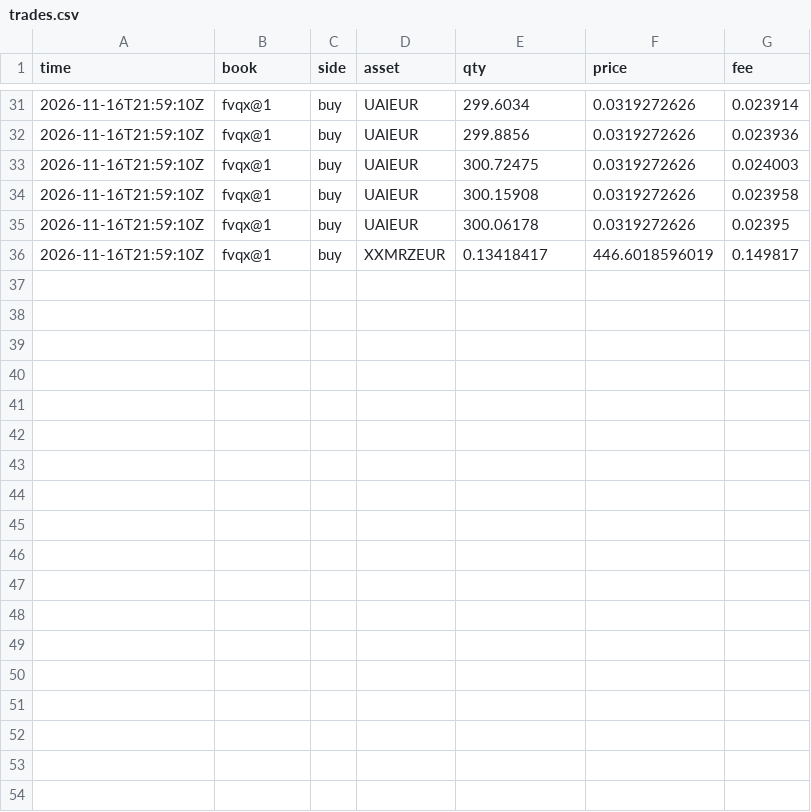
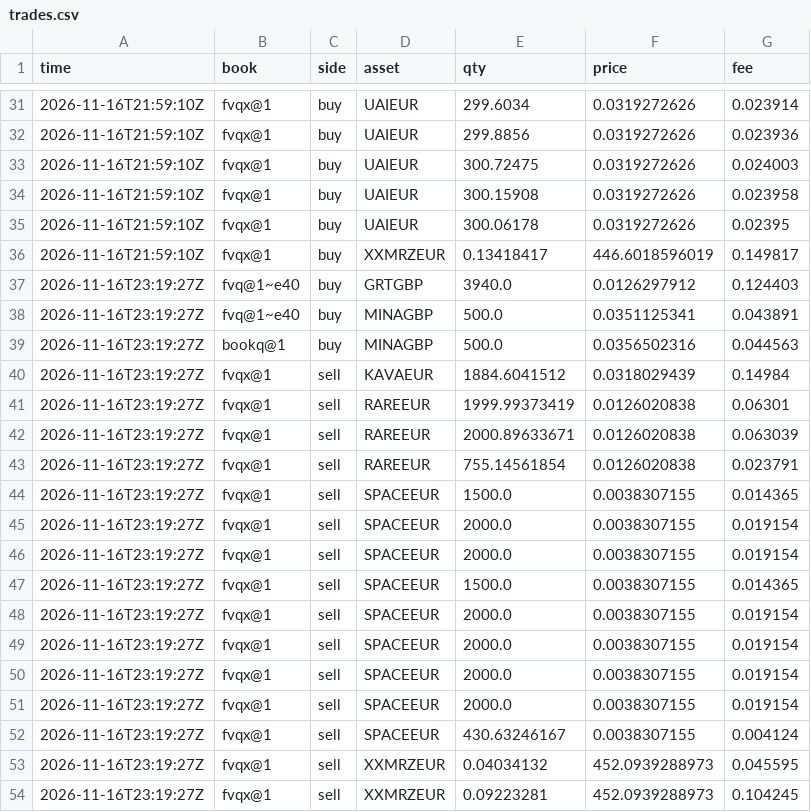
Before and after one commit to polyglyphanalytica/proptrade, a CSV file: data/trades.csv, drawn as a sheet; only a part is shown, gaps mark what is left out.

```diff
--- a/data/trades.csv
+++ b/data/trades.csv
@@ -36 +36,19 @@ time,book,side,asset,qty,price,fee
 2026-11-16T21:59:10Z,fvqx@1,buy,XXMRZEUR,0.13418417,446.6018596019,0.149817
+2026-11-16T23:19:27Z,fvq@1~e40,buy,GRTGBP,3940.0,0.0126297912,0.124403
+2026-11-16T23:19:27Z,fvq@1~e40,buy,MINAGBP,500.0,0.0351125341,0.043891
+2026-11-16T23:19:27Z,bookq@1,buy,MINAGBP,500.0,0.0356502316,0.044563
+2026-11-16T23:19:27Z,fvqx@1,sell,KAVAEUR,1884.6041512,0.0318029439,0.14984
+2026-11-16T23:19:27Z,fvqx@1,sell,RAREEUR,1999.99373419,0.0126020838,0.06301
+2026-11-16T23:19:27Z,fvqx@1,sell,RAREEUR,2000.89633671,0.0126020838,0.063039
+2026-11-16T23:19:27Z,fvqx@1,sell,RAREEUR,755.14561854,0.0126020838,0.023791
+2026-11-16T23:19:27Z,fvqx@1,sell,SPACEEUR,1500.0,0.0038307155,0.014365
+2026-11-16T23:19:27Z,fvqx@1,sell,SPACEEUR,2000.0,0.0038307155,0.019154
+2026-11-16T23:19:27Z,fvqx@1,sell,SPACEEUR,2000.0,0.0038307155,0.019154
+2026-11-16T23:19:27Z,fvqx@1,sell,SPACEEUR,1500.0,0.0038307155,0.014365
+2026-11-16T23:19:27Z,fvqx@1,sell,SPACEEUR,2000.0,0.0038307155,0.019154
+2026-11-16T23:19:27Z,fvqx@1,sell,SPACEEUR,2000.0,0.0038307155,0.019154
+2026-11-16T23:19:27Z,fvqx@1,sell,SPACEEUR,2000.0,0.0038307155,0.019154
+2026-11-16T23:19:27Z,fvqx@1,sell,SPACEEUR,2000.0,0.0038307155,0.019154
+2026-11-16T23:19:27Z,fvqx@1,sell,SPACEEUR,430.63246167,0.0038307155,0.004124
+2026-11-16T23:19:27Z,fvqx@1,sell,XXMRZEUR,0.04034132,452.0939288973,0.045595
+2026-11-16T23:19:27Z,fvqx@1,sell,XXMRZEUR,0.09223281,452.0939288973,0.104245
```
Also changed, not shown: data/equity.csv, data/features.csv, 2 other files.
